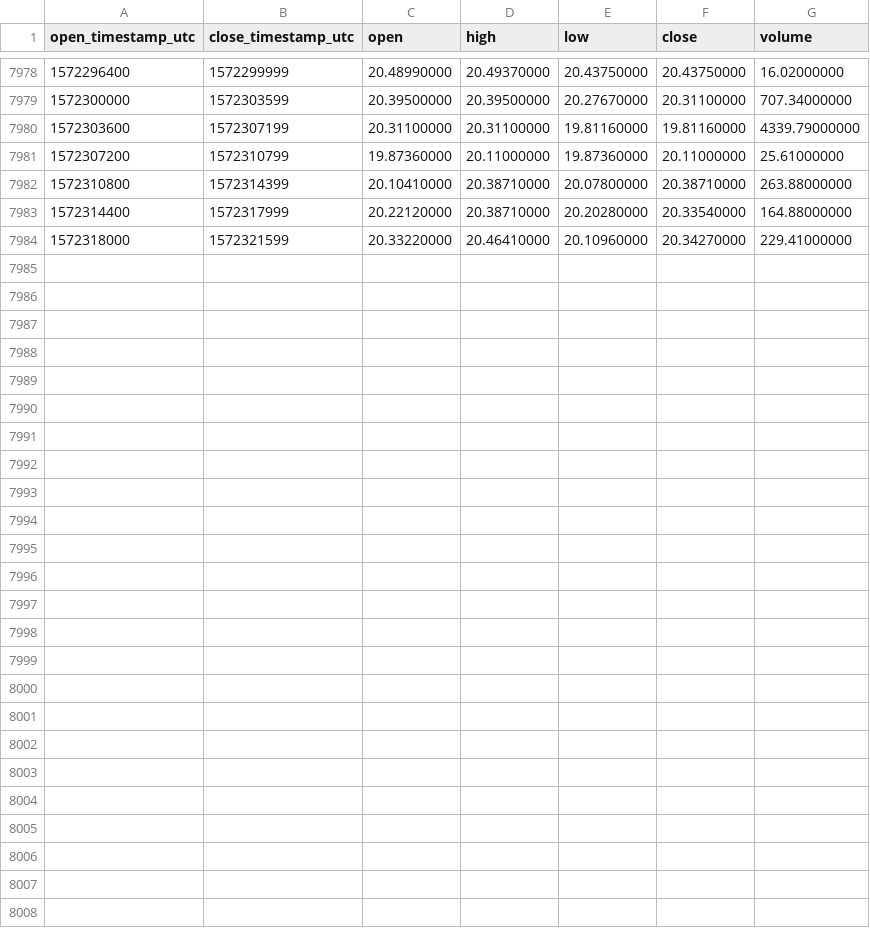
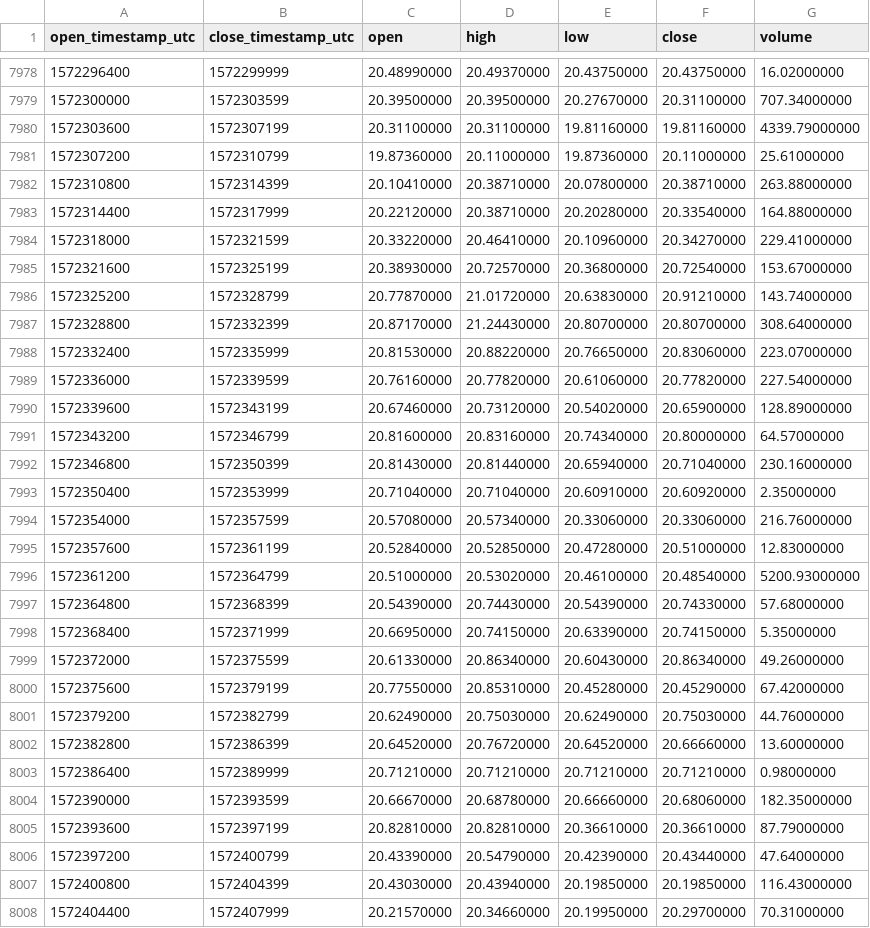
Before and after one commit to cryptobigbro/binance-BNBPAX, a CSV file: binance-BNBPAX-1h.csv, drawn as a sheet; only a part is shown, gaps mark what is left out; the diff names each change by its address in the sheet, - before the commit and + after, or states it on an @@ line.

Commit message:
Update OHLCV data.

```diff
--- a/binance-BNBPAX-1h.csv
+++ b/binance-BNBPAX-1h.csv
+row 7985: 1572321600 | 1572325199 | 20.38930000 | 20.72570000 | 20.36800000 | 20.72540000 | 153.67000000
+row 7986: 1572325200 | 1572328799 | 20.77870000 | 21.01720000 | 20.63830000 | 20.91210000 | 143.74000000
+row 7987: 1572328800 | 1572332399 | 20.87170000 | 21.24430000 | 20.80700000 | 20.80700000 | 308.64000000
+row 7988: 1572332400 | 1572335999 | 20.81530000 | 20.88220000 | 20.76650000 | 20.83060000 | 223.07000000
+row 7989: 1572336000 | 1572339599 | 20.76160000 | 20.77820000 | 20.61060000 | 20.77820000 | 227.54000000
+row 7990: 1572339600 | 1572343199 | 20.67460000 | 20.73120000 | 20.54020000 | 20.65900000 | 128.89000000
+row 7991: 1572343200 | 1572346799 | 20.81600000 | 20.83160000 | 20.74340000 | 20.80000000 | 64.57000000
+row 7992: 1572346800 | 1572350399 | 20.81430000 | 20.81440000 | 20.65940000 | 20.71040000 | 230.16000000
+row 7993: 1572350400 | 1572353999 | 20.71040000 | 20.71040000 | 20.60910000 | 20.60920000 | 2.35000000
+row 7994: 1572354000 | 1572357599 | 20.57080000 | 20.57340000 | 20.33060000 | 20.33060000 | 216.76000000
+row 7995: 1572357600 | 1572361199 | 20.52840000 | 20.52850000 | 20.47280000 | 20.51000000 | 12.83000000
+row 7996: 1572361200 | 1572364799 | 20.51000000 | 20.53020000 | 20.46100000 | 20.48540000 | 5200.93000000
+row 7997: 1572364800 | 1572368399 | 20.54390000 | 20.74430000 | 20.54390000 | 20.74330000 | 57.68000000
+row 7998: 1572368400 | 1572371999 | 20.66950000 | 20.74150000 | 20.63390000 | 20.74150000 | 5.35000000
+row 7999: 1572372000 | 1572375599 | 20.61330000 | 20.86340000 | 20.60430000 | 20.86340000 | 49.26000000
+row 8000: 1572375600 | 1572379199 | 20.77550000 | 20.85310000 | 20.45280000 | 20.45290000 | 67.42000000
+row 8001: 1572379200 | 1572382799 | 20.62490000 | 20.75030000 | 20.62490000 | 20.75030000 | 44.76000000
+row 8002: 1572382800 | 1572386399 | 20.64520000 | 20.76720000 | 20.64520000 | 20.66660000 | 13.60000000
+row 8003: 1572386400 | 1572389999 | 20.71210000 | 20.71210000 | 20.71210000 | 20.71210000 | 0.98000000
+row 8004: 1572390000 | 1572393599 | 20.66670000 | 20.68780000 | 20.66660000 | 20.68060000 | 182.35000000
+row 8005: 1572393600 | 1572397199 | 20.82810000 | 20.82810000 | 20.36610000 | 20.36610000 | 87.79000000
+row 8006: 1572397200 | 1572400799 | 20.43390000 | 20.54790000 | 20.42390000 | 20.43440000 | 47.64000000
+row 8007: 1572400800 | 1572404399 | 20.43030000 | 20.43940000 | 20.19850000 | 20.19850000 | 116.43000000
+row 8008: 1572404400 | 1572407999 | 20.21570000 | 20.34660000 | 20.19950000 | 20.29700000 | 70.31000000
```
Also changed, not shown: binance-BNBPAX-1d.csv.
